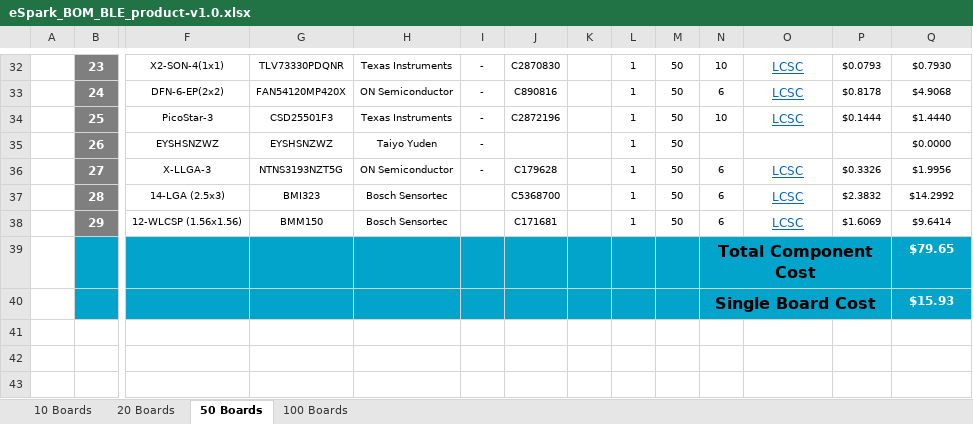
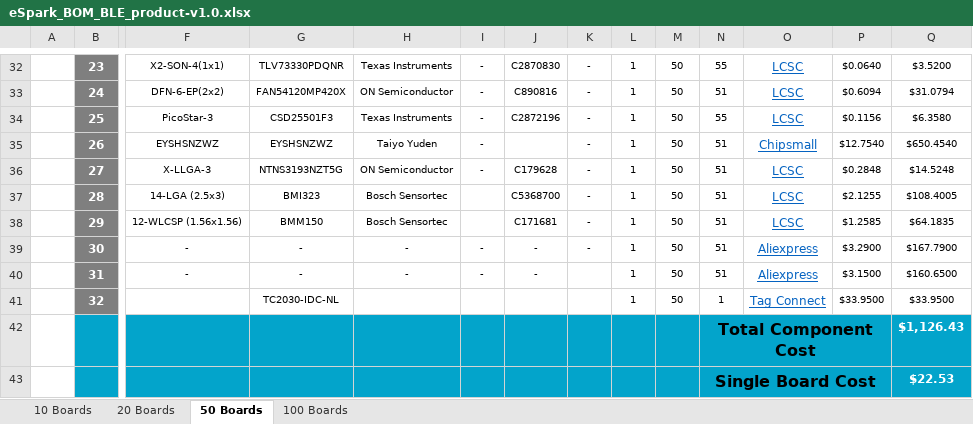
Before and after one commit to eSpark-Backup/raafat-bleproduct, an Excel workbook: Design Files/BLE_product-v1.0/BOM/eSpark_BOM_BLE_product-v1.0.xlsx, sheet 50 Boards, drawn as a sheet; only a part is shown, gaps mark what is left out; values as stored, in another font and other column widths than the file's, no borders; charts and pictures not drawn; removed rows and columns are numbered as before the commit, all else as after; rows hold the shown columns only; the diff covers the shown part only; the diff names each change by its address in the sheet, - before the commit and + after, or states it on an @@ line.

```diff
--- a/Design Files/BLE_product-v1.0/BOM/eSpark_BOM_BLE_product-v1.0.xlsx (sheet 50 Boards)
+++ b/Design Files/BLE_product-v1.0/BOM/eSpark_BOM_BLE_product-v1.0.xlsx (sheet 50 Boards)
-K32:K38: (empty)
+K32:K38: -
-N32: 10
+N32: 55
-P32: $0.0793
+P32: $0.0640
-Q32: $0.7930
+Q32: $3.5200
-N33: 6
+N33: 51
-P33: $0.8178
+P33: $0.6094
-Q33: $4.9068
+Q33: $31.0794
-N34: 10
+N34: 55
-P34: $0.1444
+P34: $0.1156
-Q34: $1.4440
+Q34: $6.3580
-N35: (empty)
+N35: 51
-O35: (empty)
+O35: Chipsmall
-P35: (empty)
+P35: $12.7540
-Q35: $0.0000
+Q35: $650.4540
-N36:N38: 6
+N36:N38: 51
-P36: $0.3326
+P36: $0.2848
-Q36: $1.9956
+Q36: $14.5248
-P37: $2.3832
+P37: $2.1255
-Q37: $14.2992
+Q37: $108.4005
-P38: $1.6069
+P38: $1.2585
-Q38: $9.6414
+Q38: $64.1835
-row 39:  |  |  |  |  |  |  |  |  |  | Total Component Cost |  |  | $79.65
-row 40:  |  |  |  |  |  |  |  |  |  | Single Board Cost |  |  | $15.93
+row 39:  | 30 | - | - | - | - | - | - | 1 | 50 | 51 | Aliexpress | $3.2900 | $167.7900
+row 40:  | 31 | - | - | - | - | - |  | 1 | 50 | 51 | Aliexpress | $3.1500 | $160.6500
+row 41:  | 32 |  | TC2030-IDC-NL |  |  |  |  | 1 | 50 | 1 | Tag Connect | $33.9500 | $33.9500
+row 42:  |  |  |  |  |  |  |  |  |  | Total Component Cost |  |  | $1,126.43
+row 43:  |  |  |  |  |  |  |  |  |  | Single Board Cost |  |  | $22.53
```
Also changed, not shown: 31 edited cells elsewhere in this sheet, sheet 100 Boards, sheet 20 Boards, sheet 10 Boards, charts or pictures.
